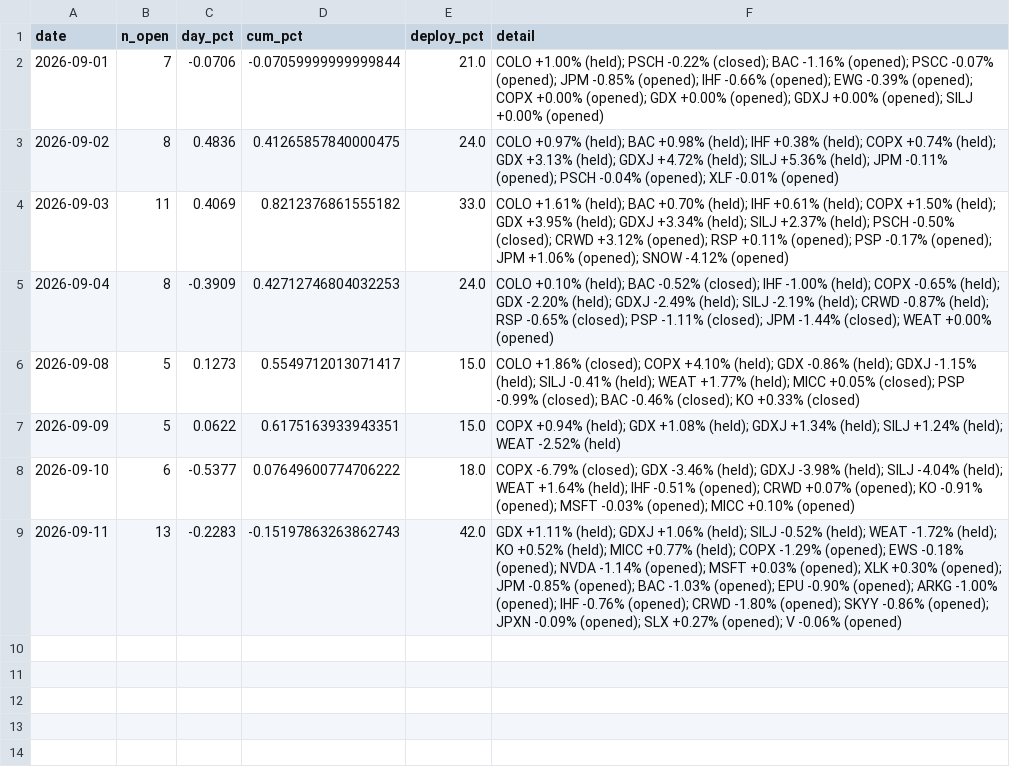
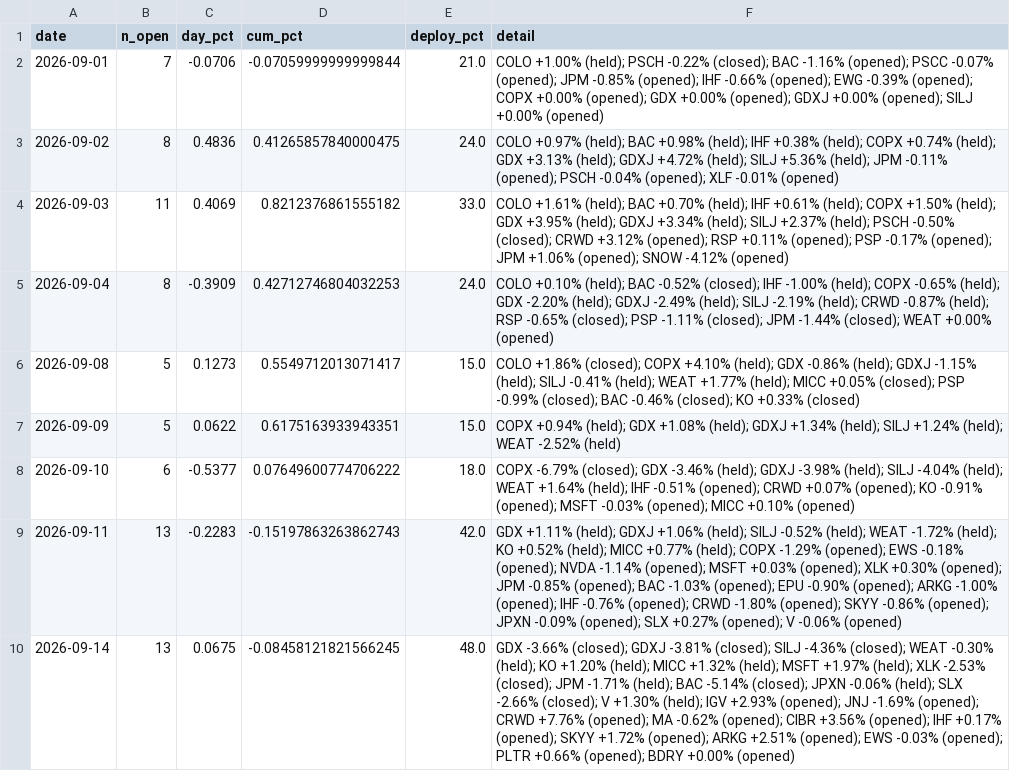
Before and after one commit to vazd17-gif/Macro-Risk-Range-Signals, a CSV file: fractal/data/pnl_track.csv, drawn as a sheet.

```diff
--- a/fractal/data/pnl_track.csv
+++ b/fractal/data/pnl_track.csv
@@ -9 +9,2 @@ date,n_open,day_pct,cum_pct,deploy_pct,detail
 2026-09-11,13,-0.2283,-0.15197863263862743,42.0,GDX +1.11% (held); GDXJ +1.06% (held); SILJ -0.52% (held); WEAT -1.72% (held); KO +0.52% (held); MICC +0.77% (held); COPX -1.29% (opened); EWS -0.18% (opened); NVDA -1.14% (opened); MSFT +0.03% (opened); XLK +0.30% (opened); JPM -0.85% (opened); BAC -1.03% (opened); EPU -0.90% (opened); ARKG -1.00% (opened); IHF -0.76% (opened); CRWD -1.80% (opened); SKYY -0.86% (opened); JPXN -0.09% (opened); SLX +0.27% (opened); V -0.06% (opened)
+2026-09-14,13,0.0675,-0.08458121821566245,48.0,GDX -3.66% (closed); GDXJ -3.81% (closed); SILJ -4.36% (closed); WEAT -0.30% (held); KO +1.20% (held); MICC +1.32% (held); MSFT +1.97% (held); XLK -2.53% (closed); JPM -1.71% (held); BAC -5.14% (closed); JPXN -0.06% (held); SLX -2.66% (closed); V +1.30% (held); IGV +2.93% (opened); JNJ -1.69% (opened); CRWD +7.76% (opened); MA -0.62% (opened); CIBR +3.56% (opened); IHF +0.17% (opened); SKYY +1.72% (opened); ARKG +2.51% (opened); EWS -0.03% (opened); PLTR +0.66% (opened); BDRY +0.00% (opened)
```
Also changed, not shown: fractal/data/portfolio.csv, 1 other file.
